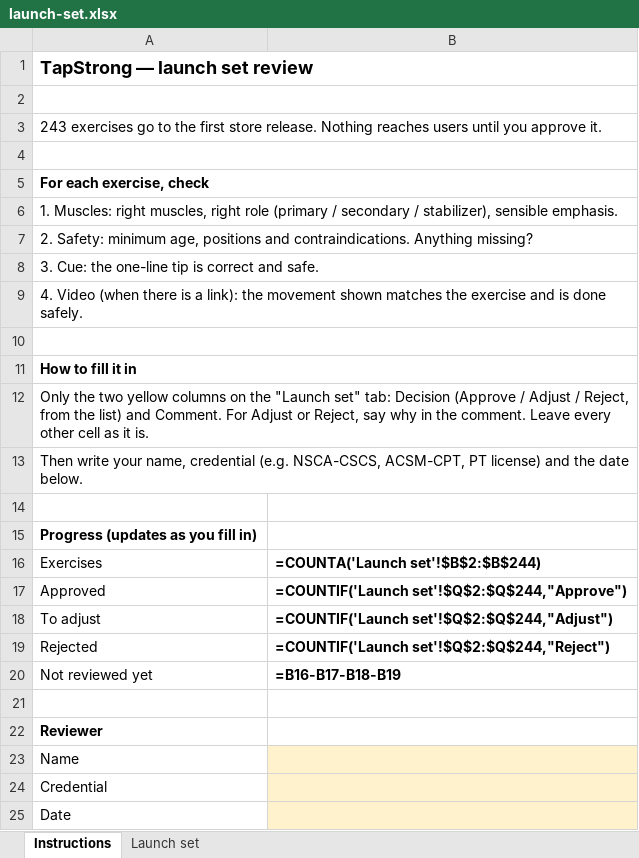
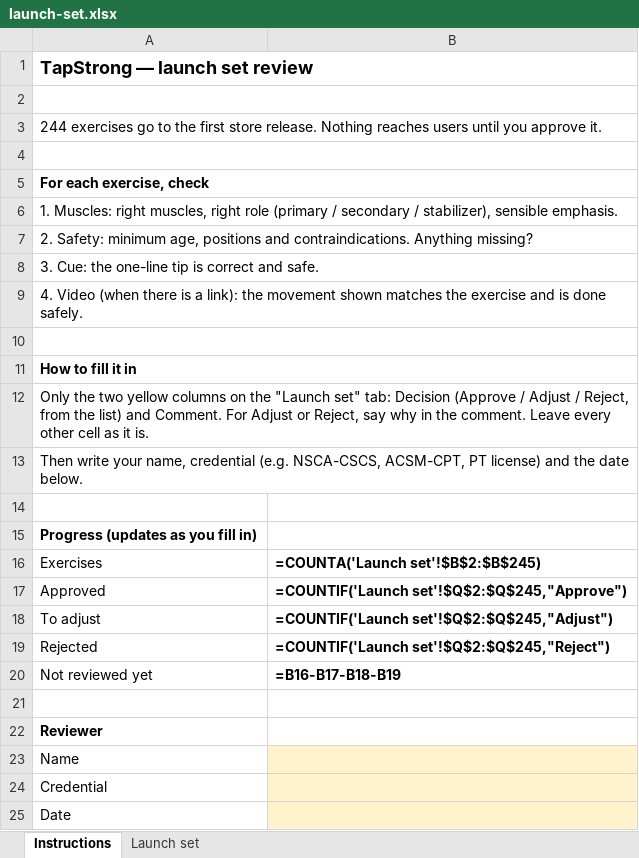
Before and after one commit to danielrodovalho228-ship-it/TapStrong-App, an Excel workbook: docs/review/launch-set.xlsx, sheet Instructions, drawn as a sheet; values as stored, in another font and other column widths than the file's, no borders; formulas without a stored value are shown as written; the diff names each change by its address in the sheet, - before the commit and + after, or states it on an @@ line.

```diff
--- a/docs/review/launch-set.xlsx (sheet Instructions)
+++ b/docs/review/launch-set.xlsx (sheet Instructions)
-A3: 243 exercises go…
+A3: 244 exercises go…
-B16: =COUNTA('Launch set'!$B$2:$B$244)
+B16: =COUNTA('Launch set'!$B$2:$B$245)
-B17: =COUNTIF('Launch set'!$Q$2:$Q$244,"Approve")
+B17: =COUNTIF('Launch set'!$Q$2:$Q$245,"Approve")
-B18: =COUNTIF('Launch set'!$Q$2:$Q$244,"Adjust")
+B18: =COUNTIF('Launch set'!$Q$2:$Q$245,"Adjust")
-B19: =COUNTIF('Launch set'!$Q$2:$Q$244,"Reject")
+B19: =COUNTIF('Launch set'!$Q$2:$Q$245,"Reject")
```
Also changed, not shown: sheet Launch set, 50 other files.
